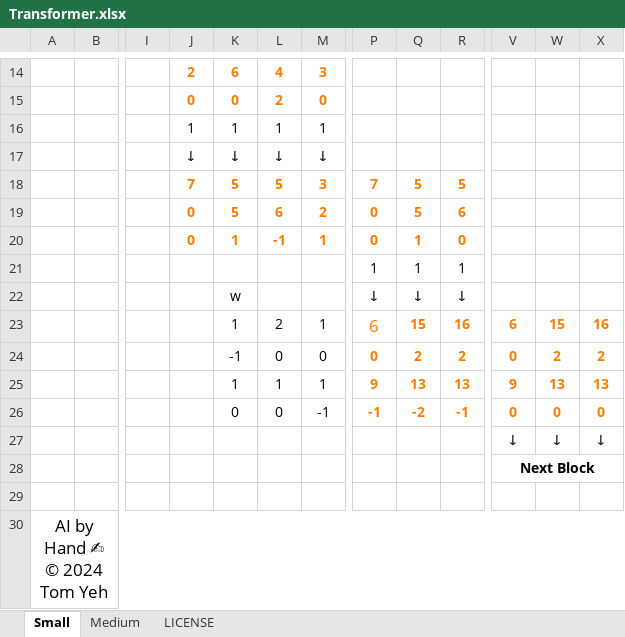
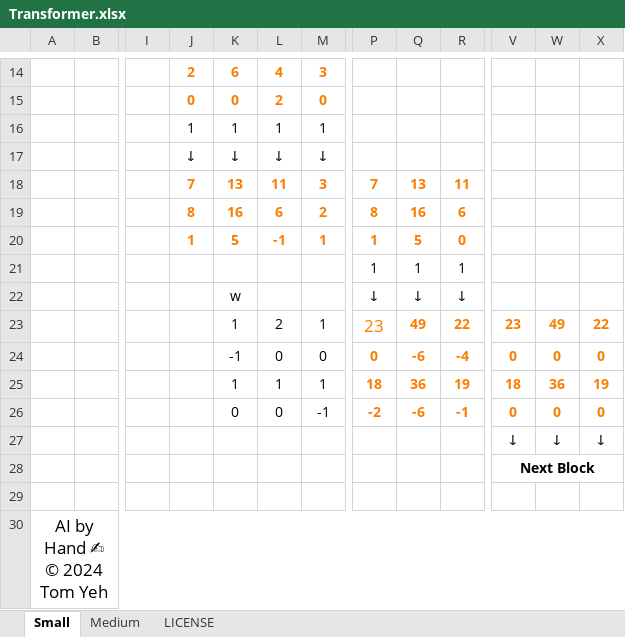
Before and after one commit to ImagineAILab/ai-by-hand-excel, an Excel workbook: advanced/Transformer.xlsx, sheet Small, drawn as a sheet; only a part is shown, gaps mark what is left out; values as stored, in another font and other column widths than the file's, no borders; conditional formats not drawn; the diff names each change by its address in the sheet, - before the commit and + after, or states it on an @@ line.

Commit message:
Update Transformer.xlsx
fixed #1

```diff
--- a/advanced/Transformer.xlsx (sheet Small)
+++ b/advanced/Transformer.xlsx (sheet Small)
-K18: 5
+K18: 13
-L18: 5
+L18: 11
-Q18: 5
+Q18: 13
-R18: 5
+R18: 11
-J19: 0
+J19: 8
-K19: 5
+K19: 16
-P19: 0
+P19: 8
-Q19: 5
+Q19: 16
-J20: 0
+J20: 1
-K20: 1
+K20: 5
-P20: 0
+P20: 1
-Q20: 1
+Q20: 5
-P23: 6
+P23: 23
-Q23: 15
+Q23: 49
-R23: 16
+R23: 22
-V23: 6
+V23: 23
-W23: 15
+W23: 49
-X23: 16
+X23: 22
-Q24: 2
+Q24: -6
-R24: 2
+R24: -4
-W24: 2
+W24: 0
-X24: 2
+X24: 0
-P25: 9
+P25: 18
-Q25: 13
+Q25: 36
-R25: 13
+R25: 19
-V25: 9
+V25: 18
-W25: 13
+W25: 36
-X25: 13
+X25: 19
-P26: -1
+P26: -2
-Q26: -2
+Q26: -6
```
